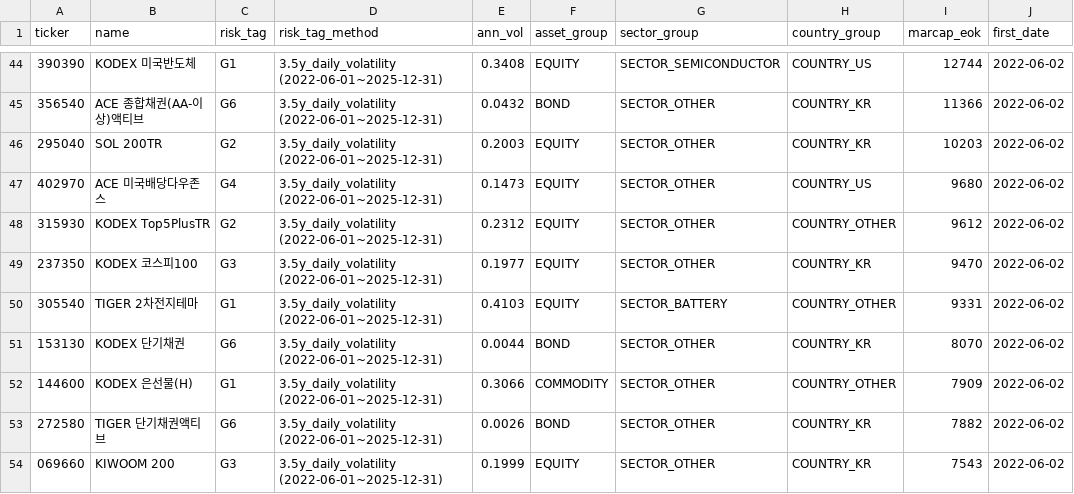
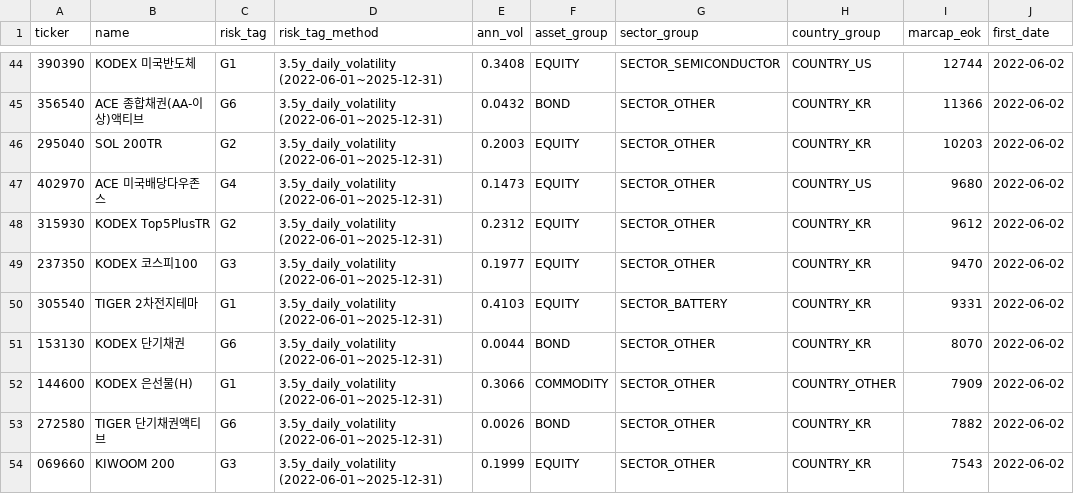
Before and after one commit to protomoon1005/spec, a CSV file: data/universe.csv, drawn as a sheet; only a part is shown, gaps mark what is left out; the diff covers the shown part only.

```diff
--- a/data/universe.csv
+++ b/data/universe.csv
@@ -47,5 +47,5 @@ ticker,name,risk_tag,risk_tag_method,ann_vol,asset_group,sector_group,country_gr
 402970,ACE 미국배당다우존스,G4,3.5y_daily_volatility (2022-06-01~2025-12-31),0.1473,EQUITY,SECTOR_OTHER,COUNTRY_US,9680,2022-06-02
-315930,KODEX Top5PlusTR,G2,3.5y_daily_volatility (2022-06-01~2025-12-31),0.2312,EQUITY,SECTOR_OTHER,COUNTRY_OTHER,9612,2022-06-02
+315930,KODEX Top5PlusTR,G2,3.5y_daily_volatility (2022-06-01~2025-12-31),0.2312,EQUITY,SECTOR_OTHER,COUNTRY_KR,9612,2022-06-02
 237350,KODEX 코스피100,G3,3.5y_daily_volatility (2022-06-01~2025-12-31),0.1977,EQUITY,SECTOR_OTHER,COUNTRY_KR,9470,2022-06-02
-305540,TIGER 2차전지테마,G1,3.5y_daily_volatility (2022-06-01~2025-12-31),0.4103,EQUITY,SECTOR_BATTERY,COUNTRY_OTHER,9331,2022-06-02
+305540,TIGER 2차전지테마,G1,3.5y_daily_volatility (2022-06-01~2025-12-31),0.4103,EQUITY,SECTOR_BATTERY,COUNTRY_KR,9331,2022-06-02
 153130,KODEX 단기채권,G6,3.5y_daily_volatility (2022-06-01~2025-12-31),0.0044,BOND,SECTOR_OTHER,COUNTRY_KR,8070,2022-06-02
```
Also changed, not shown: 15 edited cells elsewhere in this file.
